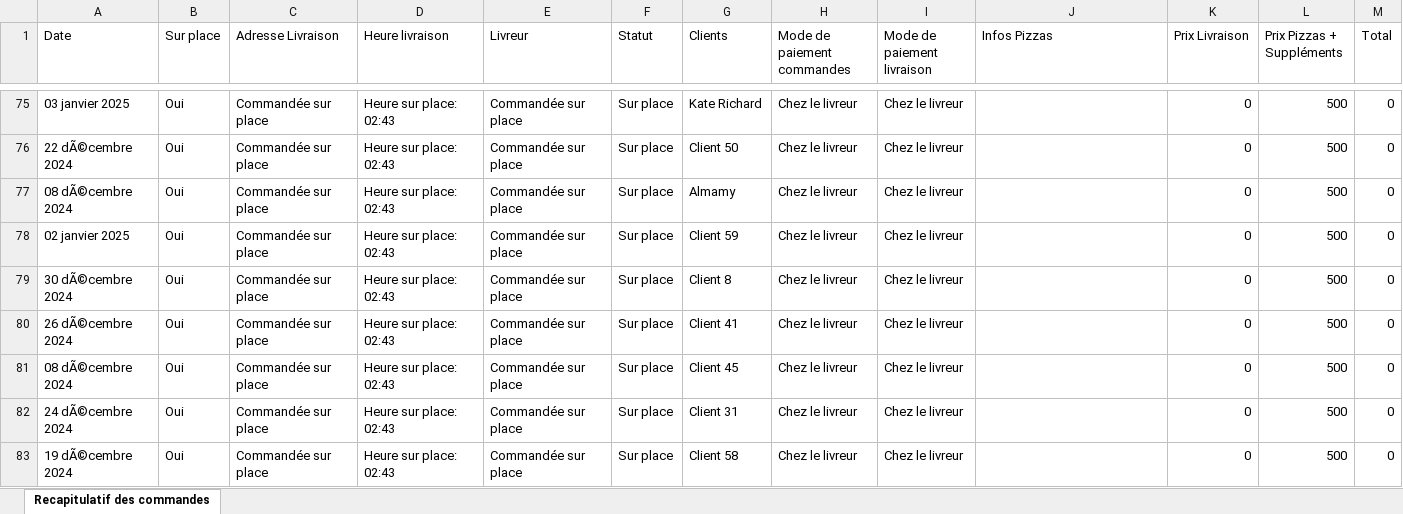
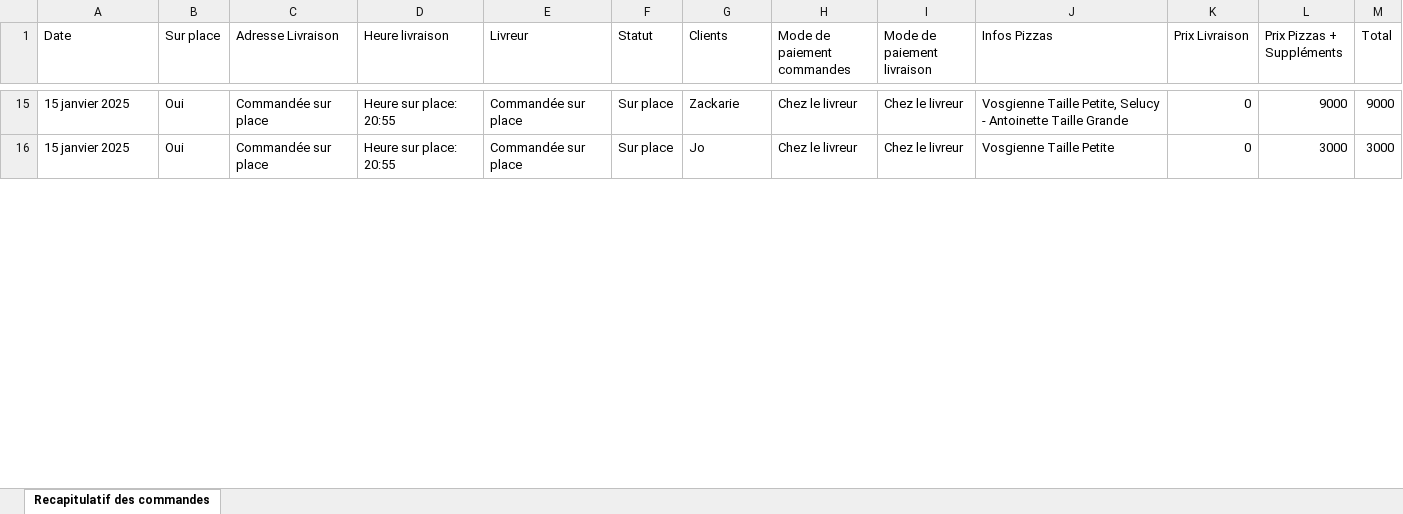
Before and after one commit to yveskate07/host_izoua, an Excel workbook: mediafiles/reports/izoua.xlsx, sheet Recapitulatif des commandes, drawn as a sheet; only a part is shown, gaps mark what is left out; values as stored, in another font and other column widths than the file's, no borders; removed rows and columns are numbered as before the commit, all else as after; the diff covers the shown part only; the diff names each change by its address in the sheet, - before the commit and + after, or states it on an @@ line.

```diff
--- a/mediafiles/reports/izoua.xlsx (sheet Recapitulatif des commandes)
+++ b/mediafiles/reports/izoua.xlsx (sheet Recapitulatif des commandes)
-A15 (Date): 03 janvier 2025
+A15 (Date): 15 janvier 2025
-D15 (Heure livraison): Heure sur place: 02:43
+D15 (Heure livraison): Heure sur place: 20:55
-G15 (Clients): Kate Richard
+G15 (Clients): Zackarie
-J15 (Infos Pizzas): (empty)
+J15 (Infos Pizzas): Vosgienne Taille Petite, Selucy - Antoinette Taille Grande
-L15 (Prix Pizzas + Suppléments): 500
+L15 (Prix Pizzas + Suppléments): 9000
-M15 (Total): 0
+M15 (Total): 9000
-row 76: 22 dÃ©cembre 2024 | Oui | Commandée sur place | Heure sur place: 02:43 | Commandée sur place | Sur place | Client 50 | Chez le livreur | Chez le livreur |  | 0 | 500 | 0
-row 77: 08 dÃ©cembre 2024 | Oui | Commandée sur place | Heure sur place: 02:43 | Commandée sur place | Sur place | Almamy | Chez le livreur | Chez le livreur |  | 0 | 500 | 0
-A16 (Date): 02 janvier 2025
+A16 (Date): 15 janvier 2025
-D16 (Heure livraison): Heure sur place: 02:43
+D16 (Heure livraison): Heure sur place: 20:55
-G16 (Clients): Client 59
+G16 (Clients): Jo
-J16 (Infos Pizzas): (empty)
+J16 (Infos Pizzas): Vosgienne Taille Petite
-L16 (Prix Pizzas + Suppléments): 500
+L16 (Prix Pizzas + Suppléments): 3000
-M16 (Total): 0
+M16 (Total): 3000
-row 79: 30 dÃ©cembre 2024 | Oui | Commandée sur place | Heure sur place: 02:43 | Commandée sur place | Sur place | Client 8 | Chez le livreur | Chez le livreur |  | 0 | 500 | 0
-row 80: 26 dÃ©cembre 2024 | Oui | Commandée sur place | Heure sur place: 02:43 | Commandée sur place | Sur place | Client 41 | Chez le livreur | Chez le livreur |  | 0 | 500 | 0
-row 81: 08 dÃ©cembre 2024 | Oui | Commandée sur place | Heure sur place: 02:43 | Commandée sur place | Sur place | Client 45 | Chez le livreur | Chez le livreur |  | 0 | 500 | 0
-row 82: 24 dÃ©cembre 2024 | Oui | Commandée sur place | Heure sur place: 02:43 | Commandée sur place | Sur place | Client 31 | Chez le livreur | Chez le livreur |  | 0 | 500 | 0
-row 83: 19 dÃ©cembre 2024 | Oui | Commandée sur place | Heure sur place: 02:43 | Commandée sur place | Sur place | Client 58 | Chez le livreur | Chez le livreur |  | 0 | 500 | 0
```
Also changed, not shown: 21 added rows, 83 removed rows and 91 edited cells elsewhere in this sheet, 3 other files.
